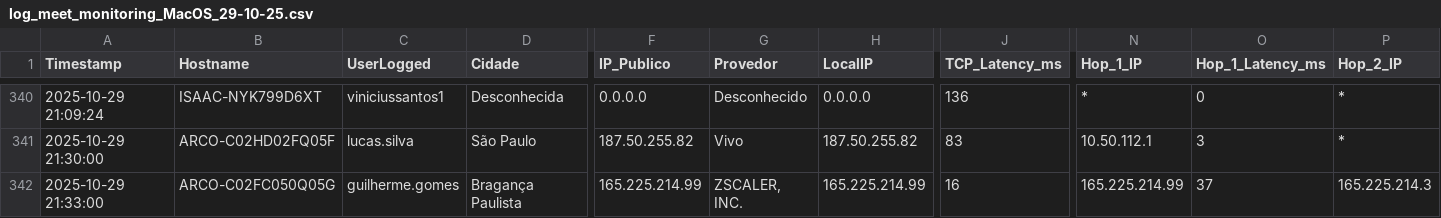
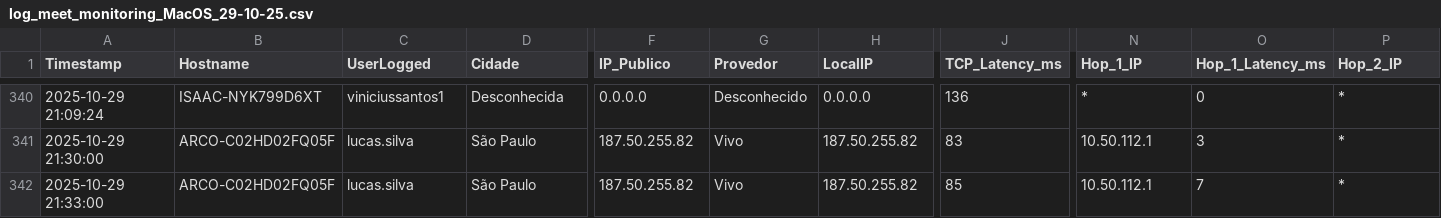
Before and after one commit to lucasldantas/web_monitor, a CSV file: log_meet_monitoring_MacOS_29-10-25.csv, drawn as a sheet; only a part is shown, gaps mark what is left out; the diff covers the shown part only; the diff names each change by its address in the sheet, - before the commit and + after, or states it on an @@ line.

Commit message:
Monitoramento 2025-10-29 21:33:00 (macOS): Atualização automática do log de desempenho.

```diff
--- a/log_meet_monitoring_MacOS_29-10-25.csv
+++ b/log_meet_monitoring_MacOS_29-10-25.csv
-B342 (Hostname): ARCO-C02FC050Q05G
+B342 (Hostname): ARCO-C02HD02FQ05F
-C342 (UserLogged): guilherme.gomes
+C342 (UserLogged): lucas.silva
-D342 (Cidade): Bragança Paulista
+D342 (Cidade): São Paulo
-F342 (IP_Publico): 165.225.214.99
+F342 (IP_Publico): 187.50.255.82
-G342 (Provedor): ZSCALER, INC.
+G342 (Provedor): Vivo
-H342 (LocalIP): 165.225.214.99
+H342 (LocalIP): 187.50.255.82
-J342 (TCP_Latency_ms): 16
+J342 (TCP_Latency_ms): 85
-N342 (Hop_1_IP): 165.225.214.99
+N342 (Hop_1_IP): 10.50.112.1
-O342 (Hop_1_Latency_ms): 37
+O342 (Hop_1_Latency_ms): 7
-P342 (Hop_2_IP): 165.225.214.3
+P342 (Hop_2_IP): *
```
Also changed, not shown: 15 edited cells elsewhere in this file.
